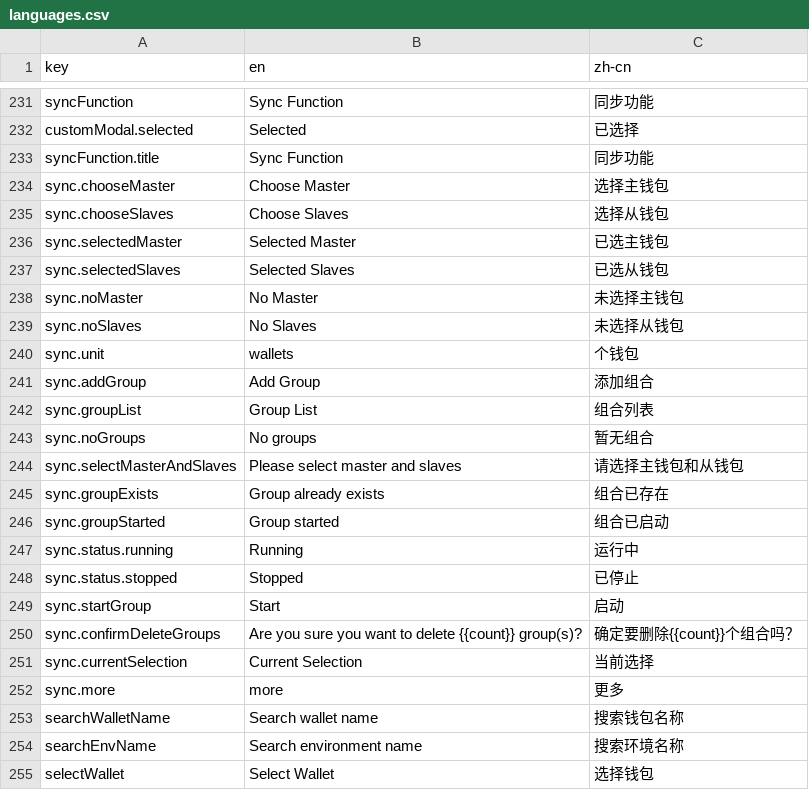
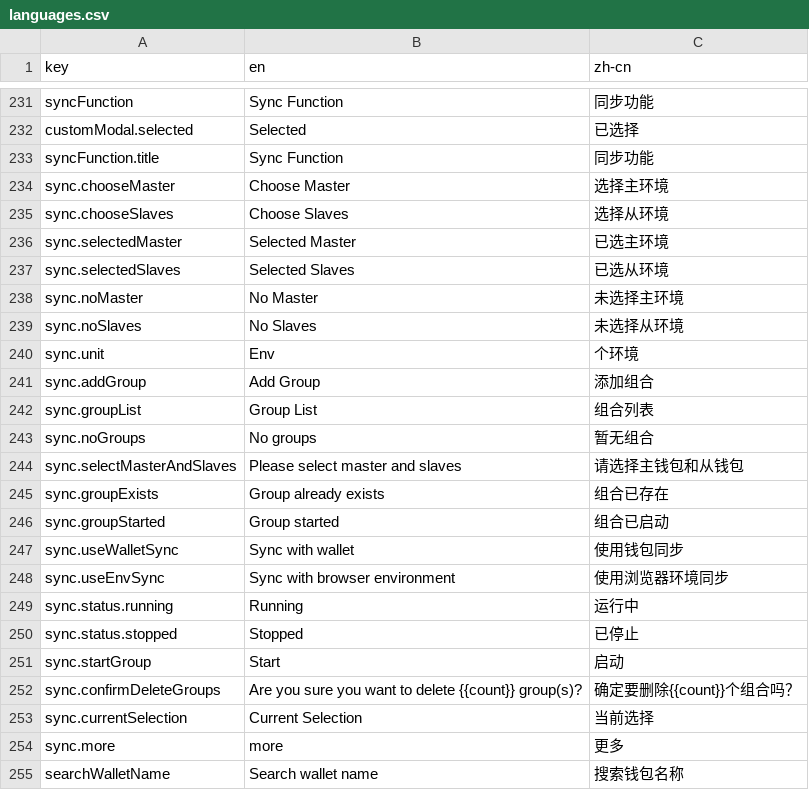
Before and after one commit to web3ToolBoxDev/toolBoxClient, a CSV file: client/src/utils/languages/languages.csv, drawn as a sheet; only a part is shown, gaps mark what is left out; the shorter side is filled out with more unchanged rows.

Commit message:
finish code sync function

```diff
--- a/client/src/utils/languages/languages.csv
+++ b/client/src/utils/languages/languages.csv
@@ -233,9 +233,9 @@ customModal.selected,Selected,已选择
 syncFunction.title,Sync Function,同步功能
-sync.chooseMaster,Choose Master,选择主钱包
-sync.chooseSlaves,Choose Slaves,选择从钱包
-sync.selectedMaster,Selected Master,已选主钱包
-sync.selectedSlaves,Selected Slaves,已选从钱包
-sync.noMaster,No Master,未选择主钱包
-sync.noSlaves,No Slaves,未选择从钱包
-sync.unit,wallets,个钱包
+sync.chooseMaster,Choose Master,选择主环境
+sync.chooseSlaves,Choose Slaves,选择从环境
+sync.selectedMaster,Selected Master,已选主环境
+sync.selectedSlaves,Selected Slaves,已选从环境
+sync.noMaster,No Master,未选择主环境
+sync.noSlaves,No Slaves,未选择从环境
+sync.unit,Env,个环境
 sync.addGroup,Add Group,添加组合
@@ -246,2 +246,4 @@ sync.groupExists,Group already exists,组合已存在
 sync.groupStarted,Group started,组合已启动
+sync.useWalletSync,Sync with wallet,使用钱包同步
+sync.useEnvSync,Sync with browser environment,使用浏览器环境同步
 sync.status.running,Running,运行中
```
Also changed, not shown: 7 other files.
